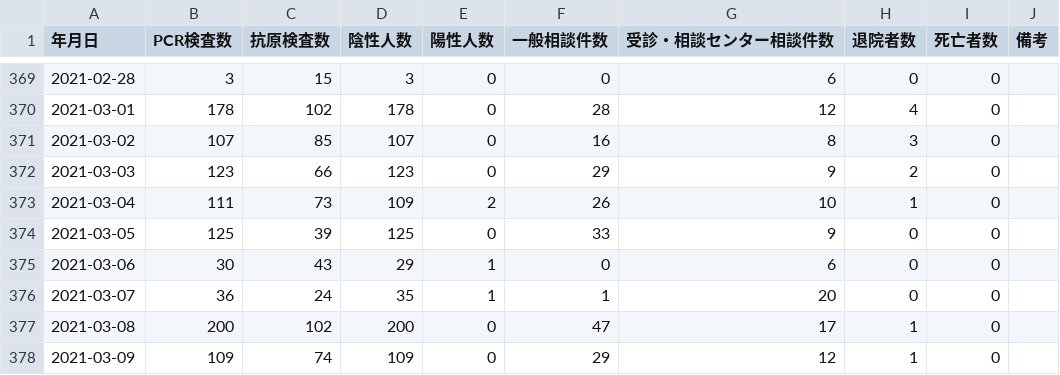
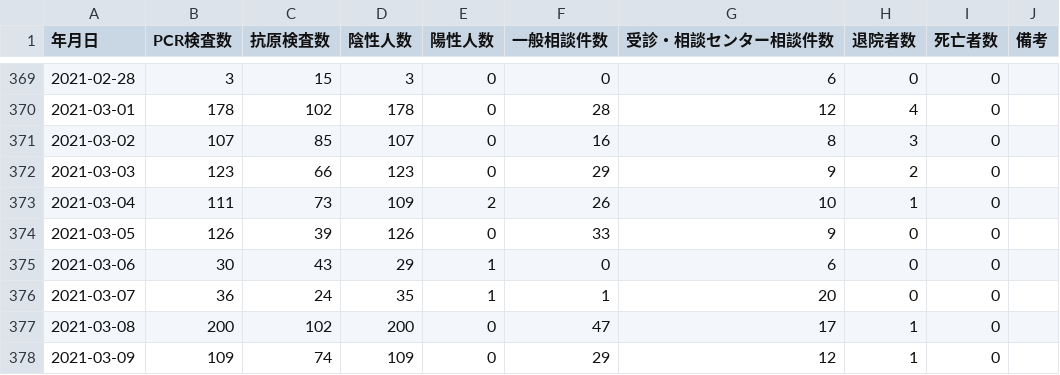
Before and after one commit to terachan0117/covid19-toyama-opendata, a CSV file: data/toyama_counts.csv, drawn as a sheet; only a part is shown, gaps mark what is left out; the diff covers the shown part only.

```diff
--- a/data/toyama_counts.csv
+++ b/data/toyama_counts.csv
@@ -373,3 +373,3 @@
 2021-03-04,111,73,109,2,26,10,1,0,
-2021-03-05,125,39,125,0,33,9,0,0,
+2021-03-05,126,39,126,0,33,9,0,0,
 2021-03-06,30,43,29,1,0,6,0,0,
```
Also changed, not shown: 5 added rows and 27 edited cells elsewhere in this file, data/160008_toyama_covid19_antigen_test_people.csv, data/160008_toyama_covid19_confirm_patients.csv, 8 other files.
